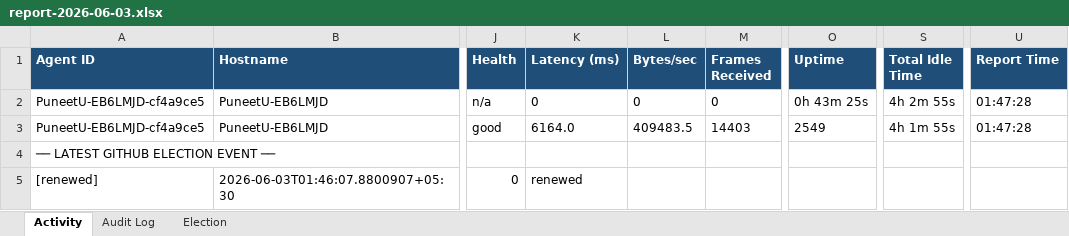
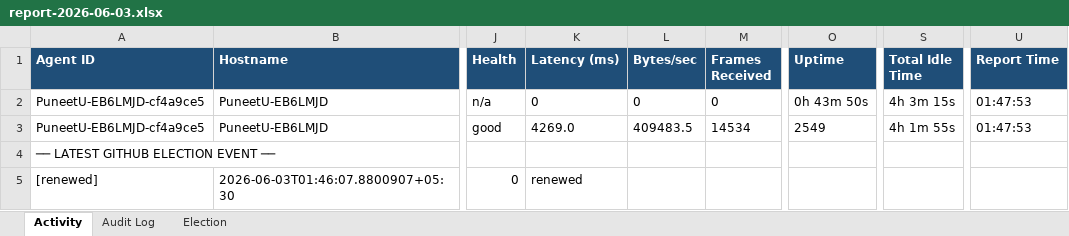
Before and after one commit to puniteswra-spec/PU, an Excel workbook: report-2026-06-03.xlsx, sheet Activity, drawn as a sheet; only a part is shown, gaps mark what is left out; values as stored, in another font and other column widths than the file's, no borders; the diff names each change by its address in the sheet, - before the commit and + after, or states it on an @@ line.

Commit message:
daily report 2026-06-03: 65 election events, 42 audit entries

```diff
--- a/report-2026-06-03.xlsx (sheet Activity)
+++ b/report-2026-06-03.xlsx (sheet Activity)
-O2 (Uptime): 0h 43m 25s
+O2 (Uptime): 0h 43m 50s
-S2 (Total Idle Time): 4h 2m 55s
+S2 (Total Idle Time): 4h 3m 15s
-U2:U3 (Report Time): 01:47:28
+U2:U3 (Report Time): 01:47:53
-K3 (Latency (ms)): 6164.0
+K3 (Latency (ms)): 4269.0
-M3 (Frames Received): 14403
+M3 (Frames Received): 14534
```
Also changed, not shown: sheet Election.
